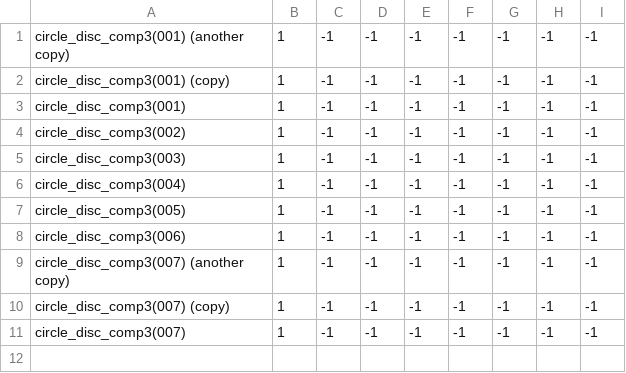
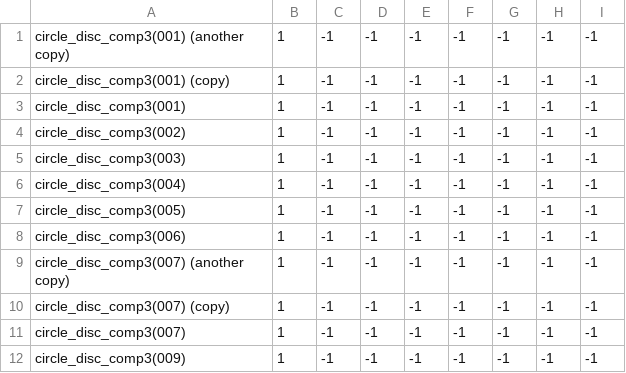
Before and after one commit to theunknowner/NN3-Disc, a CSV file: NN3-Disc/Training/Labels/Circles-Disc-Complete.csv, drawn as a sheet; the diff names each change by its address in the sheet, - before the commit and + after, or states it on an @@ line.

```diff
--- a/NN3-Disc/Training/Labels/Circles-Disc-Complete.csv
+++ b/NN3-Disc/Training/Labels/Circles-Disc-Complete.csv
+row 12: circle_disc_comp3(009) | 1 | -1 | -1 | -1 | -1 | -1 | -1 | -1
```
Also changed, not shown: 11 other files.
